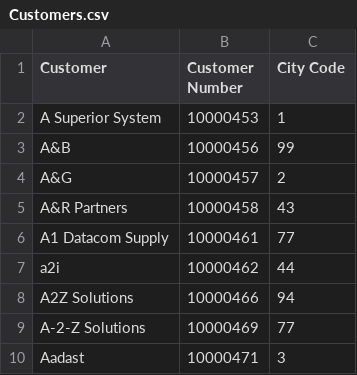
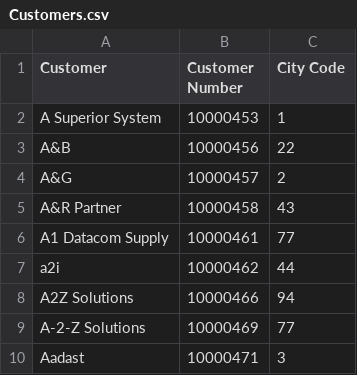
Before and after one commit to Haribiddacdw/ecommerce_data, a CSV file: Customers.csv, drawn as a sheet; only a part is shown.

Commit message:
Update Customers.csv

```diff
--- a/Customers.csv
+++ b/Customers.csv
@@ -2,5 +2,5 @@
 A Superior System,10000453,1
-A&B,10000456,99
+A&B,10000456,22
 A&G,10000457,2
-A&R Partners,10000458,43
+A&R Partner,10000458,43
 A1 Datacom Supply,10000461,77
```
